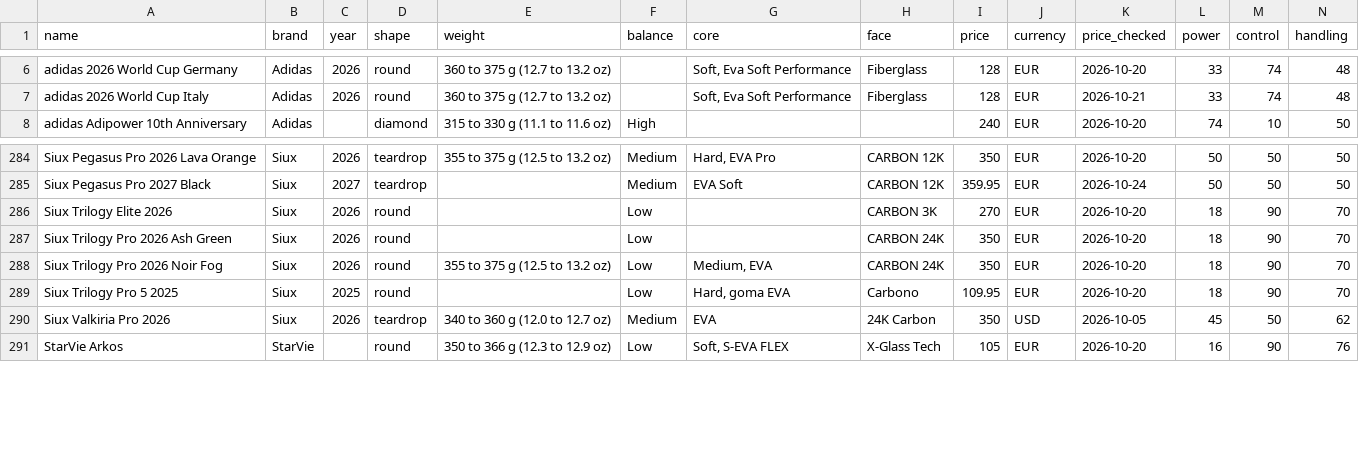
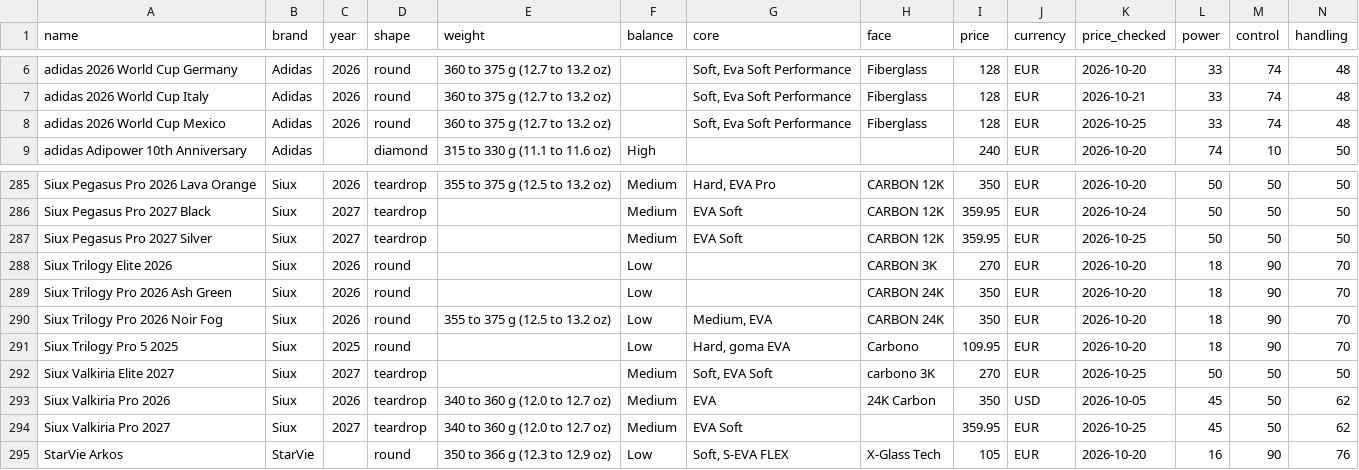
Before and after one commit to odedkovach/padel-racket-data, a CSV file: rackets.csv, drawn as a sheet; only a part is shown, gaps mark what is left out; rows hold the shown columns only; the diff names each change by its address in the sheet, - before the commit and + after, or states it on an @@ line.

Commit message:
Data of 2026-10-25: 339 rackets, 2444 specifications

```diff
--- a/rackets.csv
+++ b/rackets.csv
+row 8: adidas 2026 World Cup Mexico | Adidas | 2026 | round | 360 to 375 g (12.7 to 13.2 oz) |  | Soft, Eva Soft Performance | Fiberglass | 128 | EUR | 2026-10-25 | 33 | 74 | 48
+row 287: Siux Pegasus Pro 2027 Silver | Siux | 2027 | teardrop |  | Medium | EVA Soft | CARBON 12K | 359.95 | EUR | 2026-10-25 | 50 | 50 | 50
+row 292: Siux Valkiria Elite 2027 | Siux | 2027 | teardrop |  | Medium | Soft, EVA Soft | carbono 3K | 270 | EUR | 2026-10-25 | 50 | 50 | 50
+row 294: Siux Valkiria Pro 2027 | Siux | 2027 | teardrop | 340 to 360 g (12.0 to 12.7 oz) | Medium | EVA Soft |  | 359.95 | EUR | 2026-10-25 | 45 | 50 | 62
```
Also changed, not shown: 6 other files.
